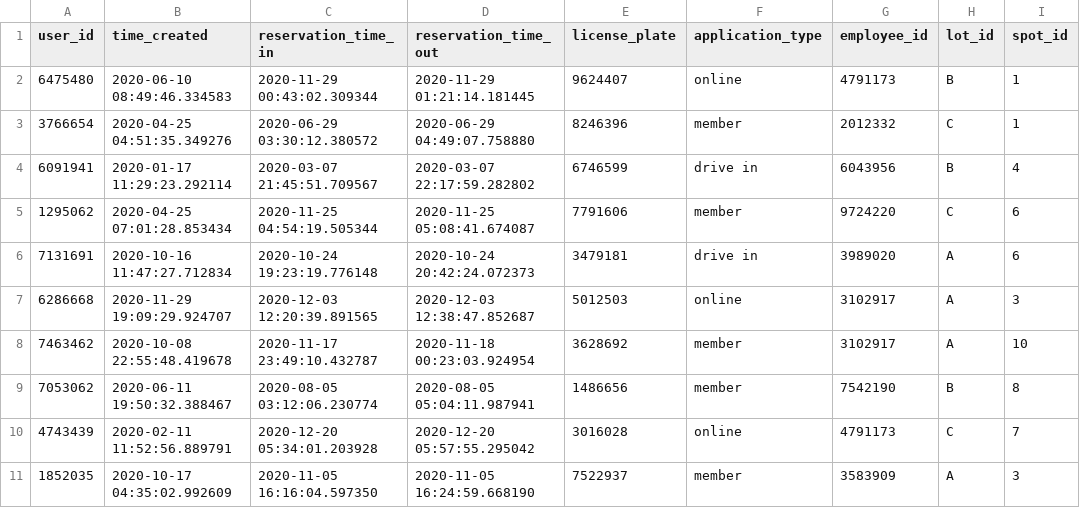
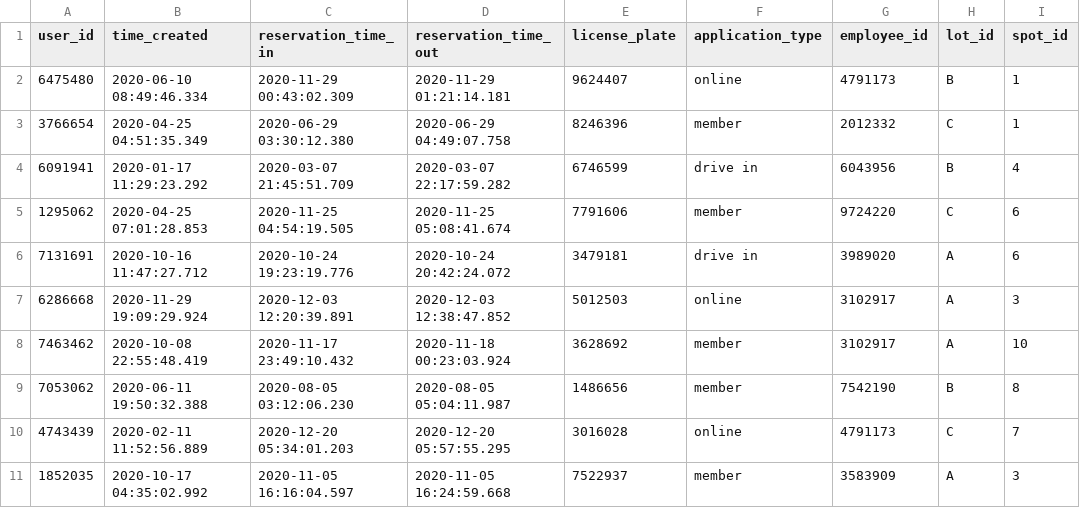
Before and after one commit to b72u68/ParkBase, a CSV file: data/reservation.csv, drawn as a sheet; only a part is shown; the diff covers the shown part only.

```diff
--- a/data/reservation.csv
+++ b/data/reservation.csv
@@ -1,11 +1,11 @@
 user_id,time_created,reservation_time_in,reservation_time_out,license_plate,application_type,employee_id,lot_id,spot_id
-6475480,2020-06-10 08:49:46.334583,2020-11-29 00:43:02.309344,2020-11-29 01:21:14.181445,9624407,online,4791173,B,1
-3766654,2020-04-25 04:51:35.349276,2020-06-29 03:30:12.380572,2020-06-29 04:49:07.758880,8246396,member,2012332,C,1
-6091941,2020-01-17 11:29:23.292114,2020-03-07 21:45:51.709567,2020-03-07 22:17:59.282802,6746599,drive in,6043956,B,4
-1295062,2020-04-25 07:01:28.853434,2020-11-25 04:54:19.505344,2020-11-25 05:08:41.674087,7791606,member,9724220,C,6
-7131691,2020-10-16 11:47:27.712834,2020-10-24 19:23:19.776148,2020-10-24 20:42:24.072373,3479181,drive in,3989020,A,6
-6286668,2020-11-29 19:09:29.924707,2020-12-03 12:20:39.891565,2020-12-03 12:38:47.852687,5012503,online,3102917,A,3
-7463462,2020-10-08 22:55:48.419678,2020-11-17 23:49:10.432787,2020-11-18 00:23:03.924954,3628692,member,3102917,A,10
-7053062,2020-06-11 19:50:32.388467,2020-08-05 03:12:06.230774,2020-08-05 05:04:11.987941,1486656,member,7542190,B,8
-4743439,2020-02-11 11:52:56.889791,2020-12-20 05:34:01.203928,2020-12-20 05:57:55.295042,3016028,online,4791173,C,7
-1852035,2020-10-17 04:35:02.992609,2020-11-05 16:16:04.597350,2020-11-05 16:24:59.668190,7522937,member,3583909,A,3
+6475480,2020-06-10 08:49:46.334,2020-11-29 00:43:02.309,2020-11-29 01:21:14.181,9624407,online,4791173,B,1
+3766654,2020-04-25 04:51:35.349,2020-06-29 03:30:12.380,2020-06-29 04:49:07.758,8246396,member,2012332,C,1
+6091941,2020-01-17 11:29:23.292,2020-03-07 21:45:51.709,2020-03-07 22:17:59.282,6746599,drive in,6043956,B,4
+1295062,2020-04-25 07:01:28.853,2020-11-25 04:54:19.505,2020-11-25 05:08:41.674,7791606,member,9724220,C,6
+7131691,2020-10-16 11:47:27.712,2020-10-24 19:23:19.776,2020-10-24 20:42:24.072,3479181,drive in,3989020,A,6
+6286668,2020-11-29 19:09:29.924,2020-12-03 12:20:39.891,2020-12-03 12:38:47.852,5012503,online,3102917,A,3
+7463462,2020-10-08 22:55:48.419,2020-11-17 23:49:10.432,2020-11-18 00:23:03.924,3628692,member,3102917,A,10
+7053062,2020-06-11 19:50:32.388,2020-08-05 03:12:06.230,2020-08-05 05:04:11.987,1486656,member,7542190,B,8
+4743439,2020-02-11 11:52:56.889,2020-12-20 05:34:01.203,2020-12-20 05:57:55.295,3016028,online,4791173,C,7
+1852035,2020-10-17 04:35:02.992,2020-11-05 16:16:04.597,2020-11-05 16:24:59.668,7522937,member,3583909,A,3
```
Also changed, not shown: 60 edited cells elsewhere in this file, 3 other files.
